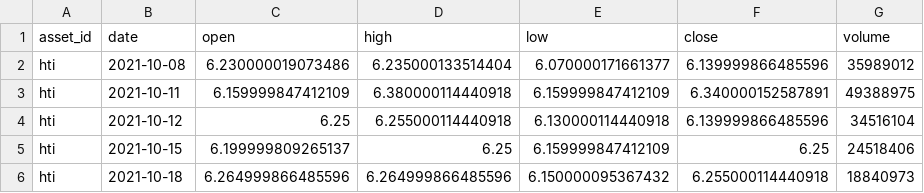
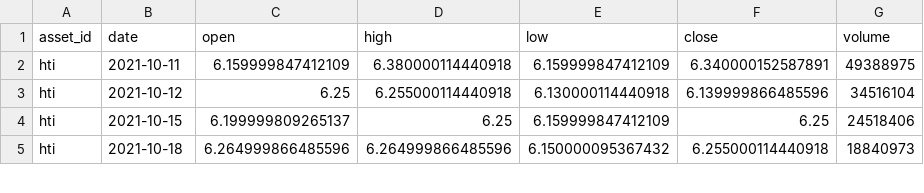
Before and after one commit to JunyiWu97/cross-asset-structure-monitor, a CSV file: data/history_public/hti.csv, drawn as a sheet; only a part is shown; the diff names each change by its address in the sheet, - before the commit and + after, or states it on an @@ line.

```diff
--- a/data/history_public/hti.csv
+++ b/data/history_public/hti.csv
-row 2: hti | 2021-10-08 | 6.230000019073486 | 6.235000133514404 | 6.070000171661377 | 6.139999866485596 | 35989012
```
Also changed, not shown: data/history_public/al.csv, data/history_public/btc.csv, 38 other files.
